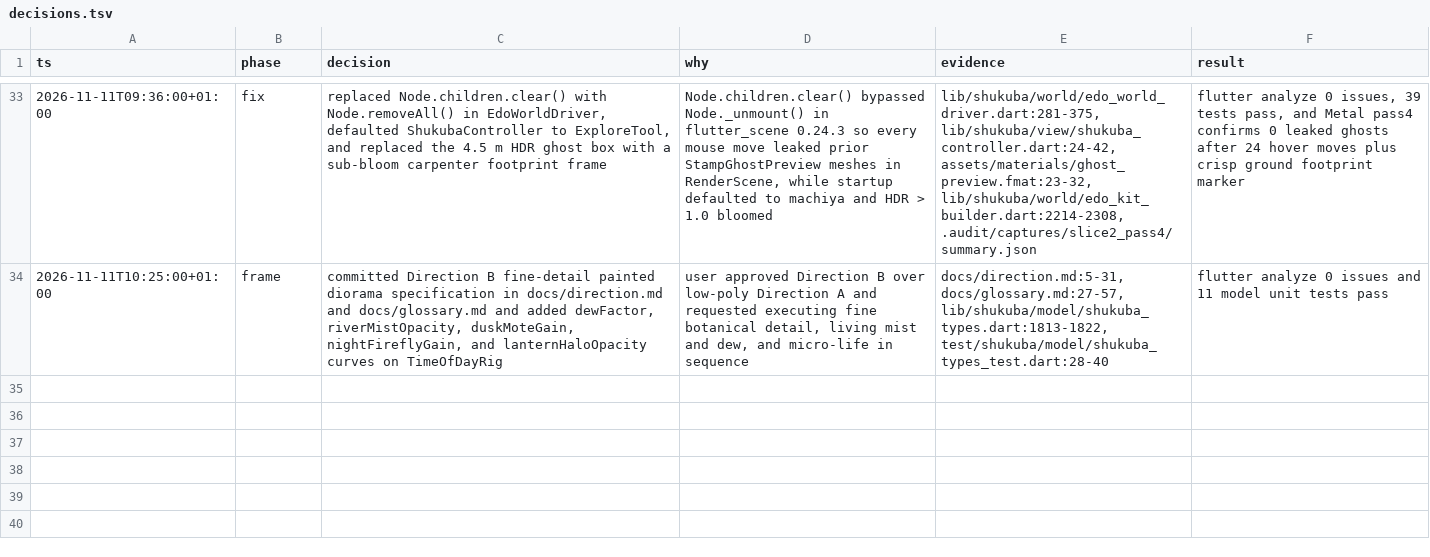
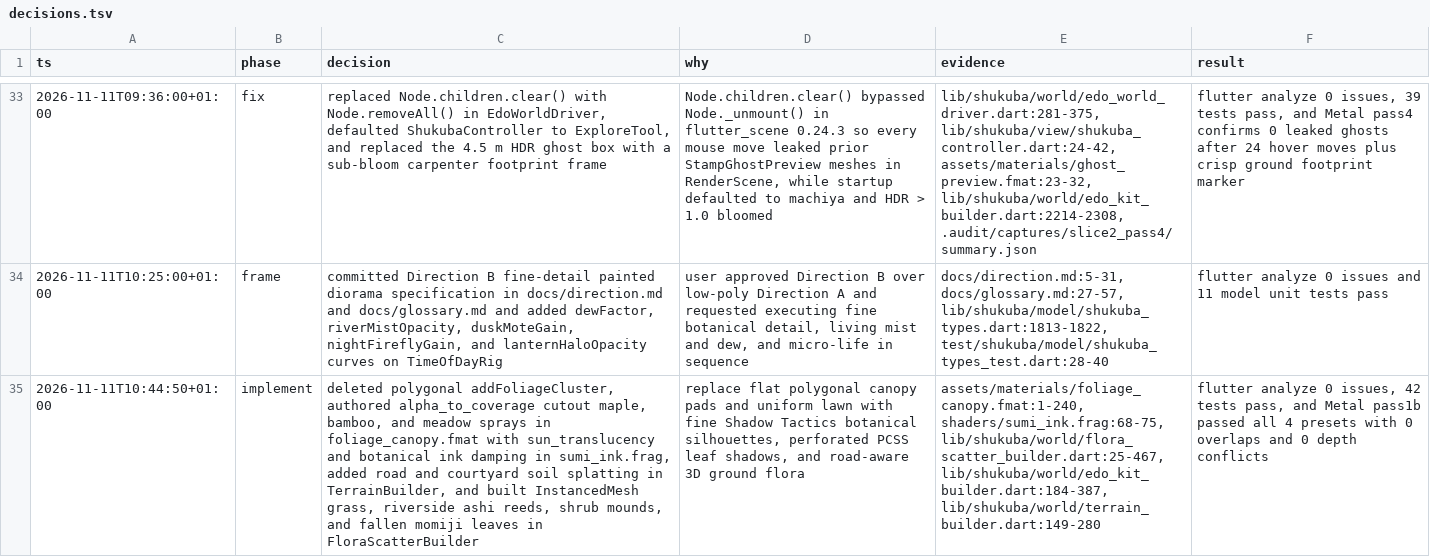
Before and after one commit to kingdomseed/kage-no-machi, a TSV file: decisions.tsv, drawn as a sheet; only a part is shown, gaps mark what is left out; the diff names each change by its address in the sheet, - before the commit and + after, or states it on an @@ line.

Commit message:
feat(shukuba): replace polygonal foliage with cutout sprays and instanced flora

```diff
--- a/decisions.tsv
+++ b/decisions.tsv
+row 35: 2026-11-11T10:44:50+01:00 | implement | deleted polygonal addFoliageCluster, authored alpha_to_coverage cutout maple, bamboo, and meadow sprays in foliage_canopy.fmat with sun_translucency and botanical ink damping in sumi_ink.frag, added road and courtyard soil splatting in TerrainBuilder, and built InstancedMesh grass, riverside ashi reeds, shrub mounds, and fallen momiji leaves in FloraScatterBuilder | replace flat polygonal canopy pads and uniform lawn with fine Shadow Tactics botanical silhouettes, perforated PCSS leaf shadows, and road-aware 3D ground flora | assets/materials/foliage_canopy.fmat:1-240, shaders/sumi_ink.frag:68-75, lib/shukuba/world/flora_scatter_builder.dart:25-467, lib/shukuba/world/edo_kit_builder.dart:184-387, lib/shukuba/world/terrain_builder.dart:149-280 | flutter analyze 0 issues, 42 tests pass, and Metal pass1b passed all 4 presets with 0 overlaps and 0 depth conflicts
```
Also changed, not shown: 11 other files.
